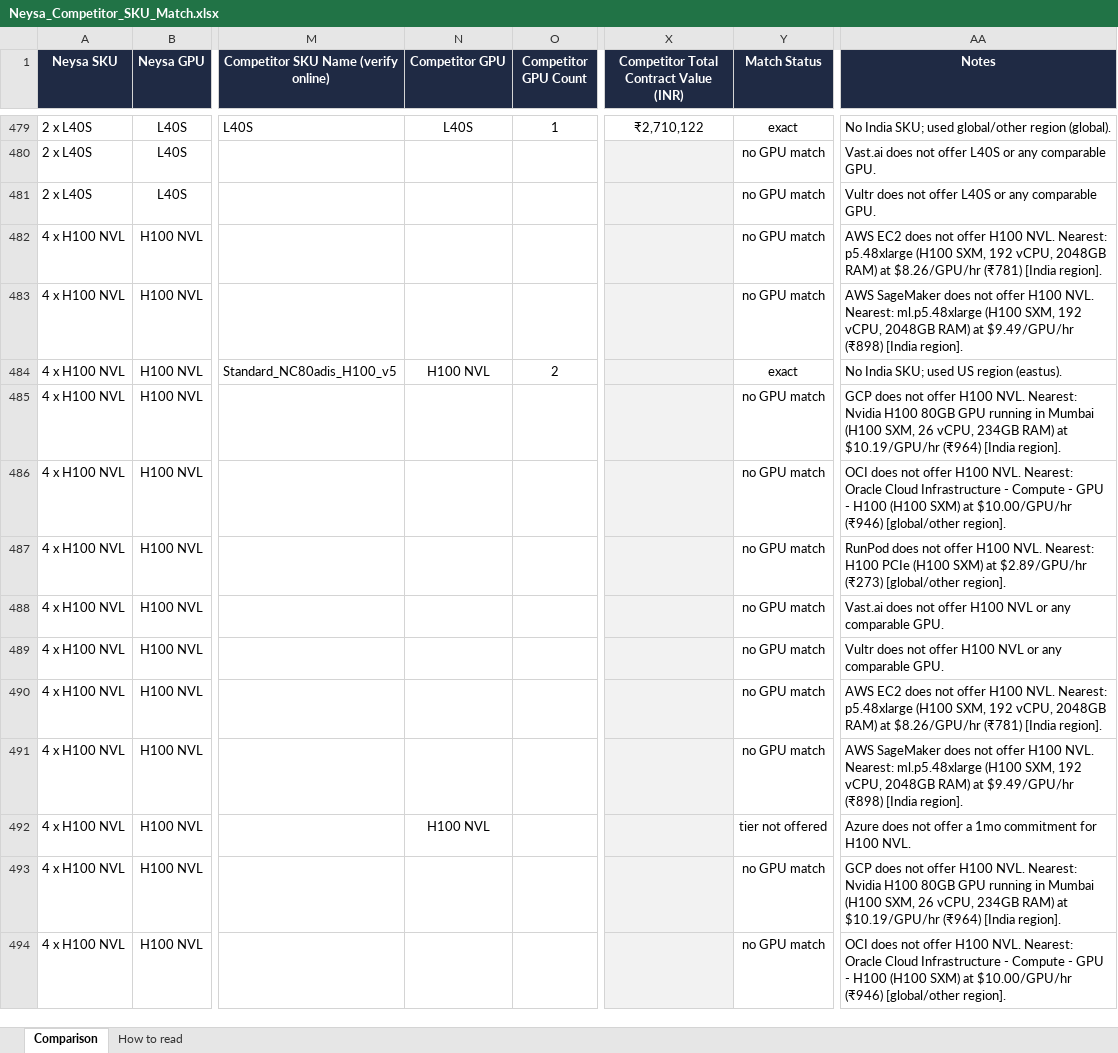
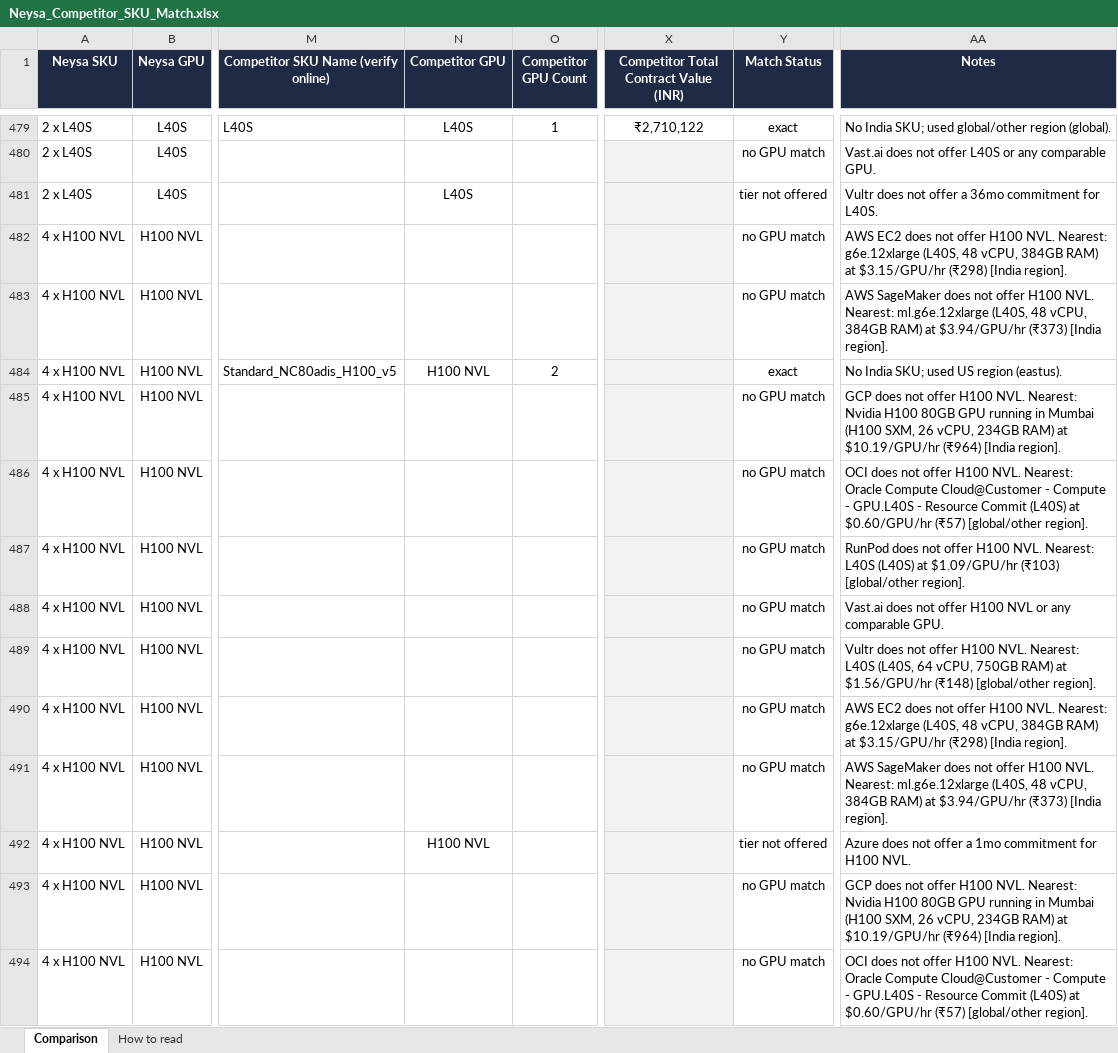
Before and after one commit to sooddvs/gpu-pricing, an Excel workbook: Neysa_Competitor_SKU_Match.xlsx, sheet Comparison, drawn as a sheet; only a part is shown, gaps mark what is left out; values as stored, in another font and other column widths than the file's, no borders; the diff covers the shown part only; the diff names each change by its address in the sheet, - before the commit and + after, or states it on an @@ line.

```diff
--- a/Neysa_Competitor_SKU_Match.xlsx (sheet Comparison)
+++ b/Neysa_Competitor_SKU_Match.xlsx (sheet Comparison)
-N481 (Competitor GPU): (empty)
+N481 (Competitor GPU): L40S
-Y481 (Match Status): no GPU match
+Y481 (Match Status): tier not offered
-AA481 (Notes): …not offer L40S or any comparable GPU.
+AA481 (Notes): …not offer a 36mo commitment for L40S.
-AA482 (Notes): …NVL. Nearest: p5.48xlarge (H100 SXM, 192 vCPU, 2048GB RAM) at $8.26/GPU/hr (₹781) [India region].
+AA482 (Notes): …NVL. Nearest: g6e.12xlarge (L40S, 48 vCPU, 384GB RAM) at $3.15/GPU/hr (₹298) [India region].
-AA483 (Notes): …NVL. Nearest: ml.p5.48xlarge (H100 SXM, 192 vCPU, 2048GB RAM) at $9.49/GPU/hr (₹898) [India region].
+AA483 (Notes): …NVL. Nearest: ml.g6e.12xlarge (L40S, 48 vCPU, 384GB RAM) at $3.94/GPU/hr (₹373) [India region].
-AA486 (Notes): …Nearest: Oracle Cloud Infrastructure - Compute - GPU - H100 (H100 SXM) at $10.00/GPU/hr (₹946) [global/other region].
+AA486 (Notes): …Nearest: Oracle Compute Cloud@Customer - Compute - GPU.L40S - Resource Commit (L40S) at $0.60/GPU/hr (₹57) [global/other region].
-AA487 (Notes): …NVL. Nearest: H100 PCIe (H100 SXM) at $2.89/GPU/hr (₹273) [global/other region].
+AA487 (Notes): …NVL. Nearest: L40S (L40S) at $1.09/GPU/hr (₹103) [global/other region].
-AA489 (Notes): …offer H100 NVL or any comparable GPU.
+AA489 (Notes): …offer H100 NVL. Nearest: L40S (L40S, 64 vCPU, 750GB RAM) at $1.56/GPU/hr (₹148) [global/other region].
-AA490 (Notes): …NVL. Nearest: p5.48xlarge (H100 SXM, 192 vCPU, 2048GB RAM) at $8.26/GPU/hr (₹781) [India region].
+AA490 (Notes): …NVL. Nearest: g6e.12xlarge (L40S, 48 vCPU, 384GB RAM) at $3.15/GPU/hr (₹298) [India region].
-AA491 (Notes): …NVL. Nearest: ml.p5.48xlarge (H100 SXM, 192 vCPU, 2048GB RAM) at $9.49/GPU/hr (₹898) [India region].
+AA491 (Notes): …NVL. Nearest: ml.g6e.12xlarge (L40S, 48 vCPU, 384GB RAM) at $3.94/GPU/hr (₹373) [India region].
-AA494 (Notes): …Nearest: Oracle Cloud Infrastructure - Compute - GPU - H100 (H100 SXM) at $10.00/GPU/hr (₹946) [global/other region].
+AA494 (Notes): …Nearest: Oracle Compute Cloud@Customer - Compute - GPU.L40S - Resource Commit (L40S) at $0.60/GPU/hr (₹57) [global/other region].
```
Also changed, not shown: 248 edited cells and cell formats elsewhere in this sheet, 6 other files.
